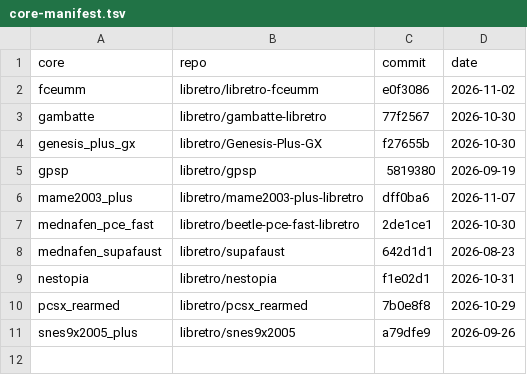
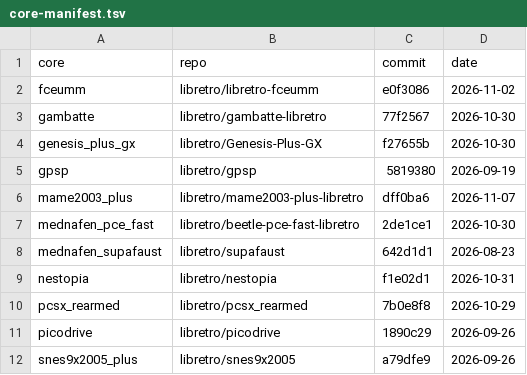
Before and after one commit to atmanli/Onion, a TSV file: .github/core-manifest.tsv, drawn as a sheet; the diff names each change by its address in the sheet, - before the commit and + after, or states it on an @@ line.

```diff
--- a/.github/core-manifest.tsv
+++ b/.github/core-manifest.tsv
+row 11: picodrive | libretro/picodrive | 1890c29 | 2026-09-26
```
Also changed, not shown: 1 other file.
